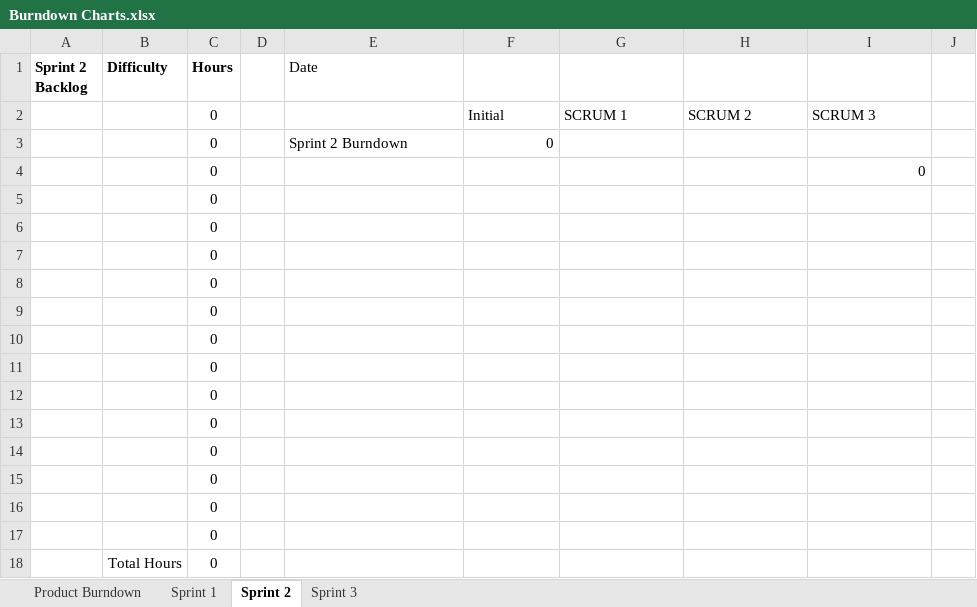
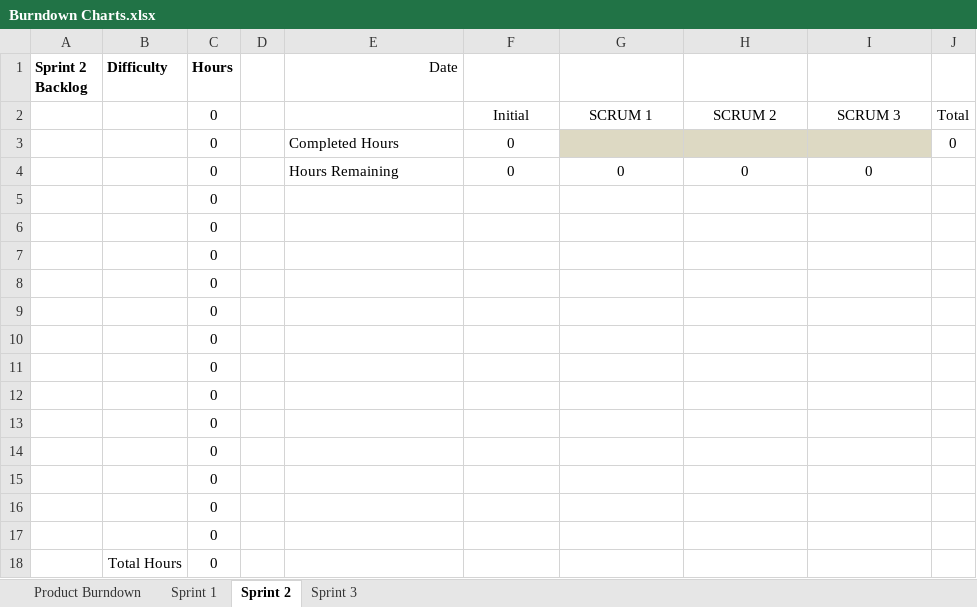
Before and after one commit to mileshick/CSCE315-Project2, an Excel workbook: Burndown Charts.xlsx, sheet Sprint 2, drawn as a sheet; values as stored, in another font and other column widths than the file's, no borders; charts and pictures not drawn; removed rows and columns are numbered as before the commit, all else as after; the diff names each change by its address in the sheet, - before the commit and + after, or states it on an @@ line.

```diff
--- a/Burndown Charts.xlsx (sheet Sprint 2)
+++ b/Burndown Charts.xlsx (sheet Sprint 2)
-E1 alignment: left
+E1 alignment: right
-F2:I2 alignment: left
+F2:I2 alignment: center
-J2: (empty)
+J2: Total
-E3 (Date): Sprint 2 Burndown
+E3 (Date): Completed Hours
-F3 alignment: right
+F3 alignment: center
-G3:I3 fill: none
+G3:I3 fill: #DDD9C3
-J3: (empty)
+J3: 0
-row 4:  |  | 0 |  |  |  |  |  | 0
+row 4:  |  | 0 |  | Hours Remaining | 0 | 0 | 0 | 0
```
Also changed, not shown: sheet Product Burndown, sheet Sprint 3, sheet Sprint 1, formulas that keep their value, charts or pictures, 1 other file.
